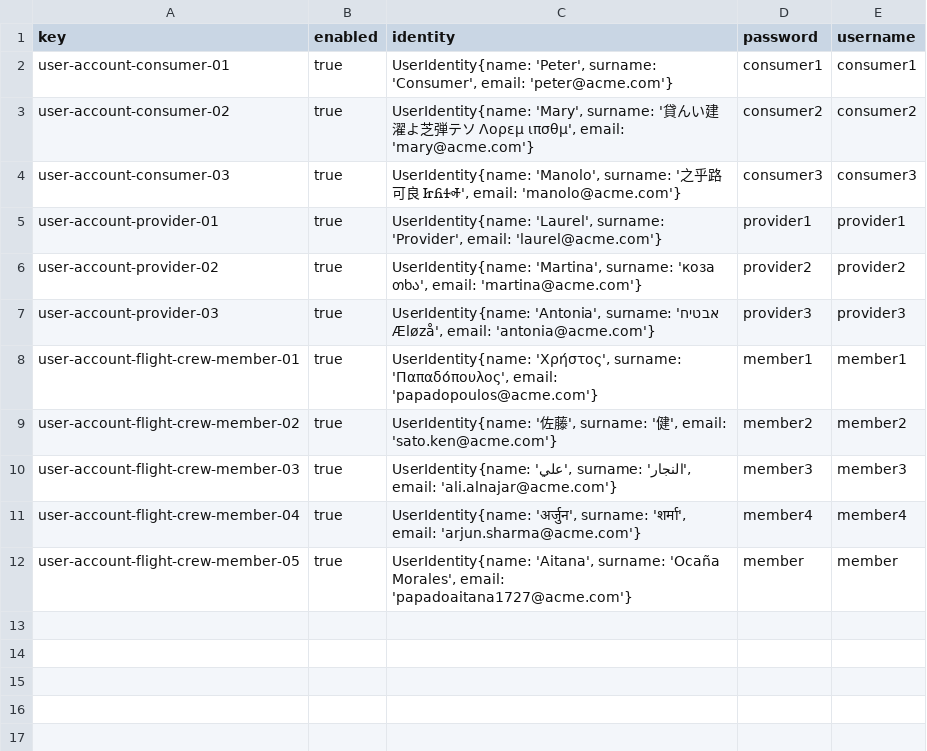
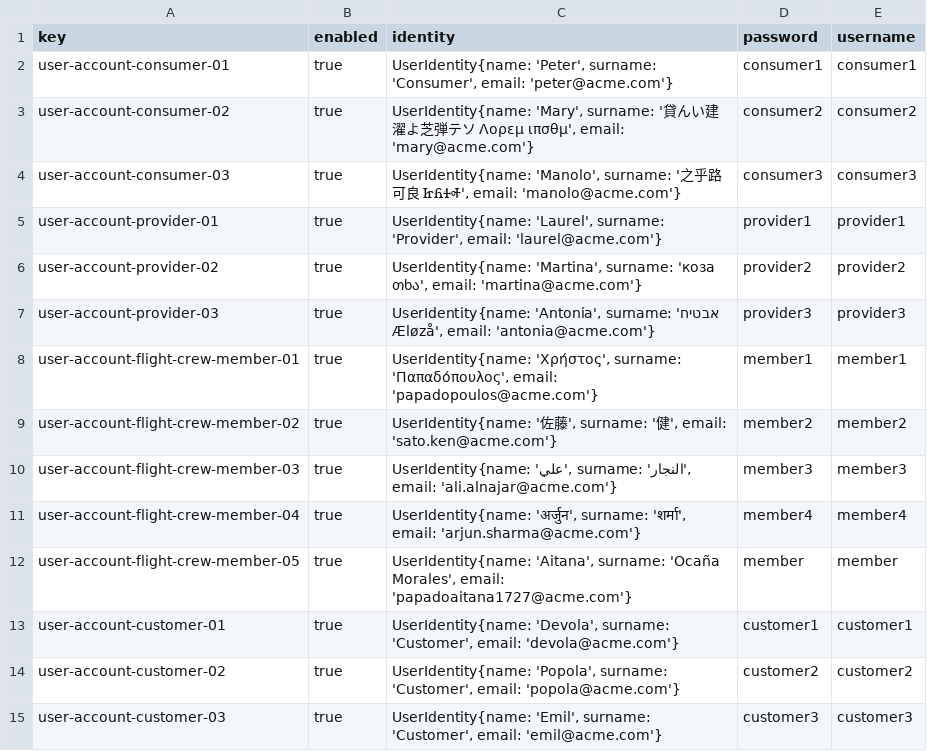
Before and after one commit to DP2-C1-037/Acme-ANS-D04, a CSV file: src/main/resources/WEB-INF/data/sample/user-account.csv, drawn as a sheet; the diff names each change by its address in the sheet, - before the commit and + after, or states it on an @@ line.

Commit message:
customers sample data added

```diff
--- a/src/main/resources/WEB-INF/data/sample/user-account.csv
+++ b/src/main/resources/WEB-INF/data/sample/user-account.csv
+row 13: user-account-customer-01 | true | UserIdentity{name: 'Devola', surname: 'Customer', email: 'devola@acme.com'} | customer1 | customer1
+row 14: user-account-customer-02 | true | UserIdentity{name: 'Popola', surname: 'Customer', email: 'popola@acme.com'} | customer2 | customer2
+row 15: user-account-customer-03 | true | UserIdentity{name: 'Emil', surname: 'Customer', email: 'emil@acme.com'} | customer3 | customer3
```
Also changed, not shown: 2 other files.
